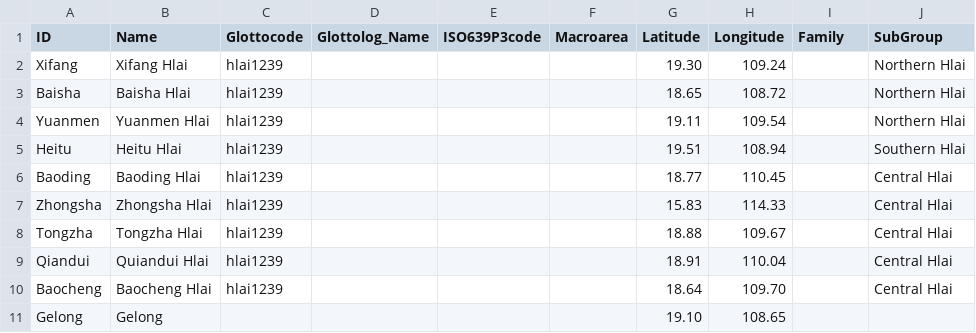
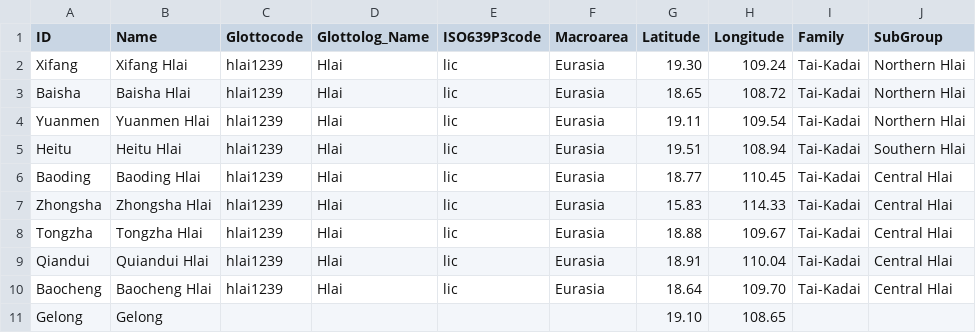
Before and after one commit to digling/chingelong, a CSV file: cldf/languages.csv, drawn as a sheet; only a part is shown; the diff names each change by its address in the sheet, - before the commit and + after, or states it on an @@ line.

```diff
--- a/cldf/languages.csv
+++ b/cldf/languages.csv
-D2:D10 (Glottolog_Name): (empty)
+D2:D10 (Glottolog_Name): Hlai
-E2:E10 (ISO639P3code): (empty)
+E2:E10 (ISO639P3code): lic
-F2:F10 (Macroarea): (empty)
+F2:F10 (Macroarea): Eurasia
-I2:I10 (Family): (empty)
+I2:I10 (Family): Tai-Kadai
```
Also changed, not shown: cldf/forms.csv, 6 other files.
